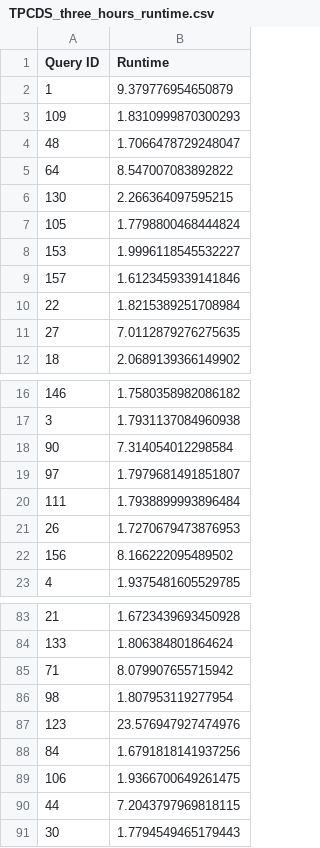
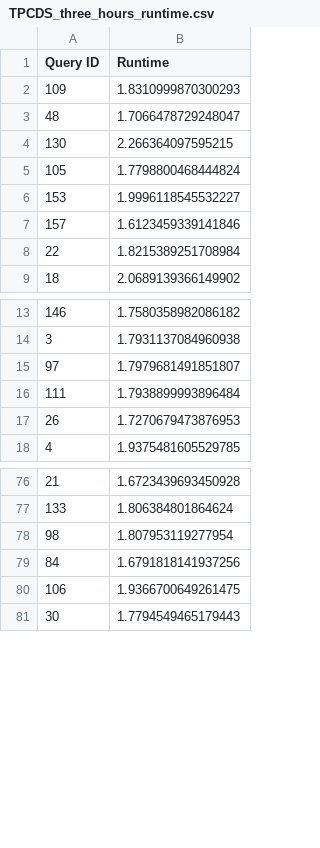
Before and after one commit to Tranway1/ClouDBench, a CSV file: benchmark/amazon/TPCDS_three_hours_runtime.csv, drawn as a sheet; only a part is shown, gaps mark what is left out; the diff covers the shown part only; the diff names each change by its address in the sheet, - before the commit and + after, or states it on an @@ line.

```diff
--- a/benchmark/amazon/TPCDS_three_hours_runtime.csv
+++ b/benchmark/amazon/TPCDS_three_hours_runtime.csv
-row 2: 1 | 9.379776954650879
-row 5: 64 | 8.547007083892822
-row 11: 27 | 7.0112879276275635
-row 18: 90 | 7.314054012298584
-row 22: 156 | 8.166222095489502
-row 85: 71 | 8.079907655715942
-row 87: 123 | 23.576947927474976
-row 90: 44 | 7.2043797969818115
```
Also changed, not shown: 5 removed rows elsewhere in this file, 13 other files.
